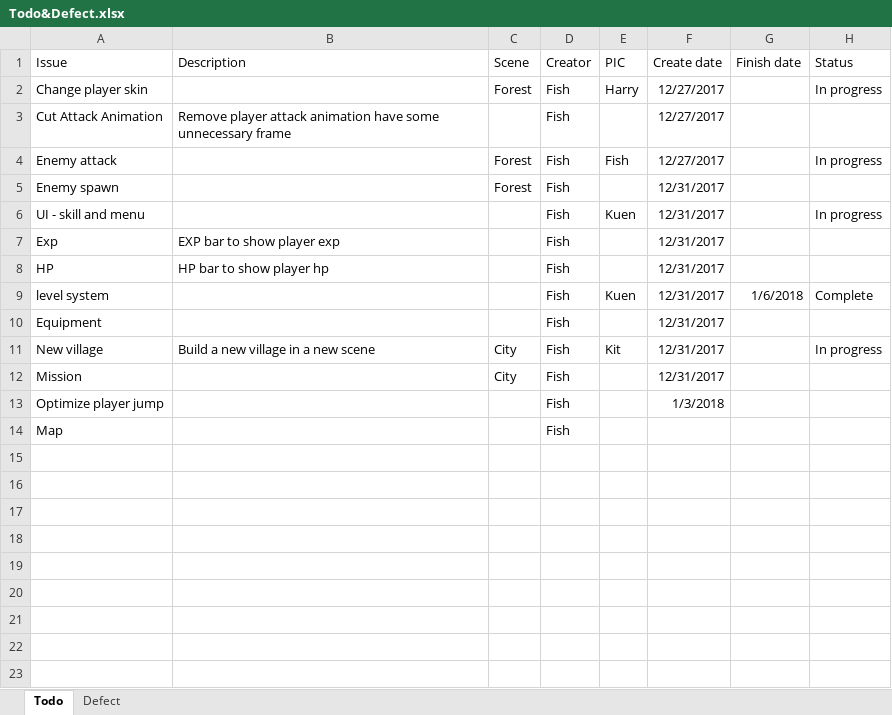
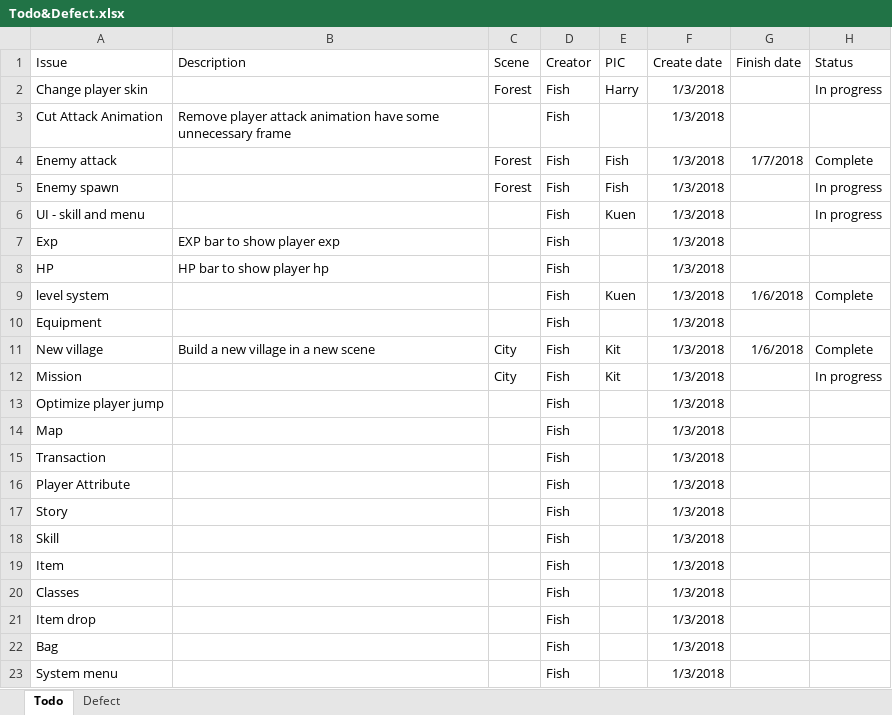
Before and after one commit to TeamNull/FYP, an Excel workbook: Todo&Defect.xlsx, sheet Todo, drawn as a sheet; values as stored, in another font and other column widths than the file's, no borders; the diff names each change by its address in the sheet, - before the commit and + after, or states it on an @@ line.

Commit message:
Update todo list

```diff
--- a/Todo&Defect.xlsx (sheet Todo)
+++ b/Todo&Defect.xlsx (sheet Todo)
-F2:F4 (Create date): 12/27/2017
+F2:F4 (Create date): 1/3/2018
-G4 (Finish date): (empty)
+G4 (Finish date): 1/7/2018
-H4 (Status): In progress
+H4 (Status): Complete
-E5 (PIC): (empty)
+E5 (PIC): Fish
-F5:F12 (Create date): 12/31/2017
+F5:F12 (Create date): 1/3/2018
-H5 (Status): (empty)
+H5 (Status): In progress
-G11 (Finish date): (empty)
+G11 (Finish date): 1/6/2018
-H11 (Status): In progress
+H11 (Status): Complete
-E12 (PIC): (empty)
+E12 (PIC): Kit
-H12 (Status): (empty)
+H12 (Status): In progress
-F14 (Create date): (empty)
+F14 (Create date): 1/3/2018
+row 15: Transaction |  |  | Fish |  | 1/3/2018
+row 16: Player Attribute |  |  | Fish |  | 1/3/2018
+row 17: Story |  |  | Fish |  | 1/3/2018
+row 18: Skill |  |  | Fish |  | 1/3/2018
+row 19: Item |  |  | Fish |  | 1/3/2018
+row 20: Classes |  |  | Fish |  | 1/3/2018
+row 21: Item drop |  |  | Fish |  | 1/3/2018
+row 22: Bag |  |  | Fish |  | 1/3/2018
+row 23: System menu |  |  | Fish |  | 1/3/2018
```
